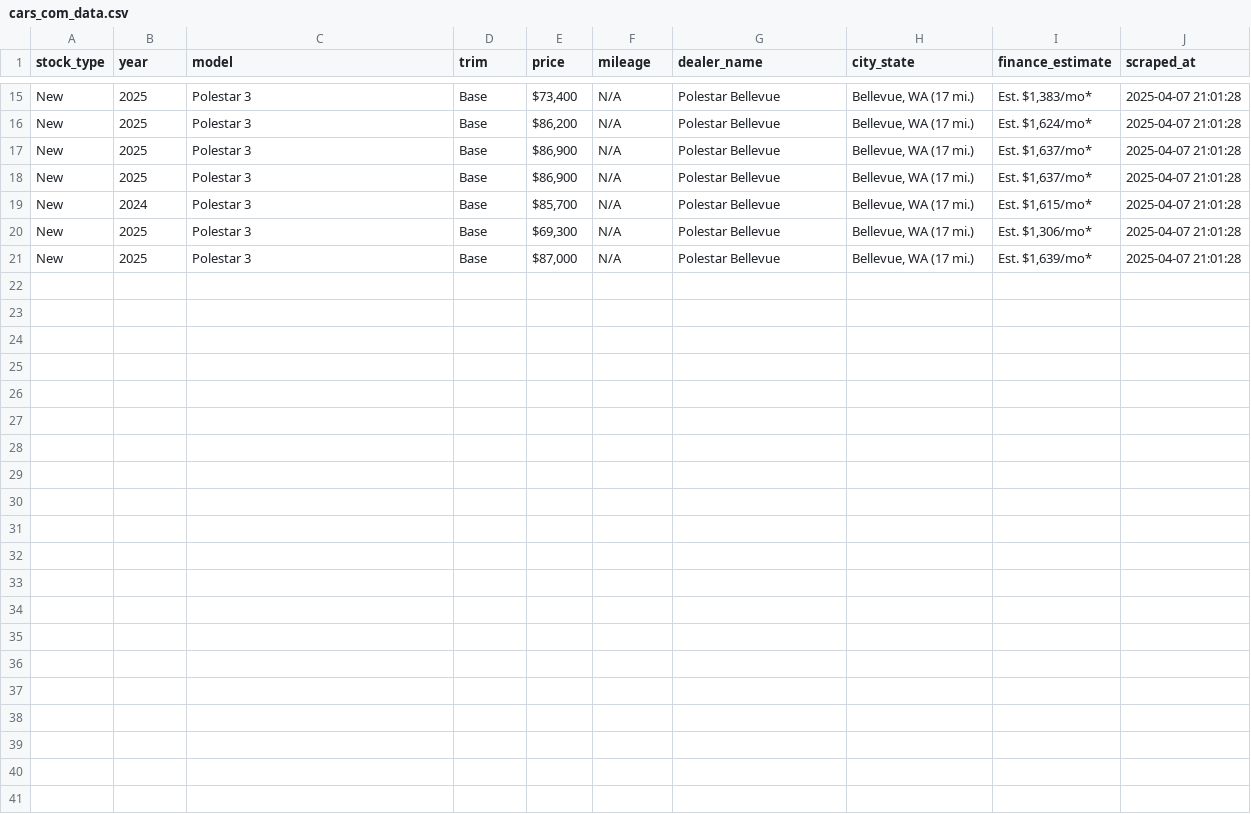
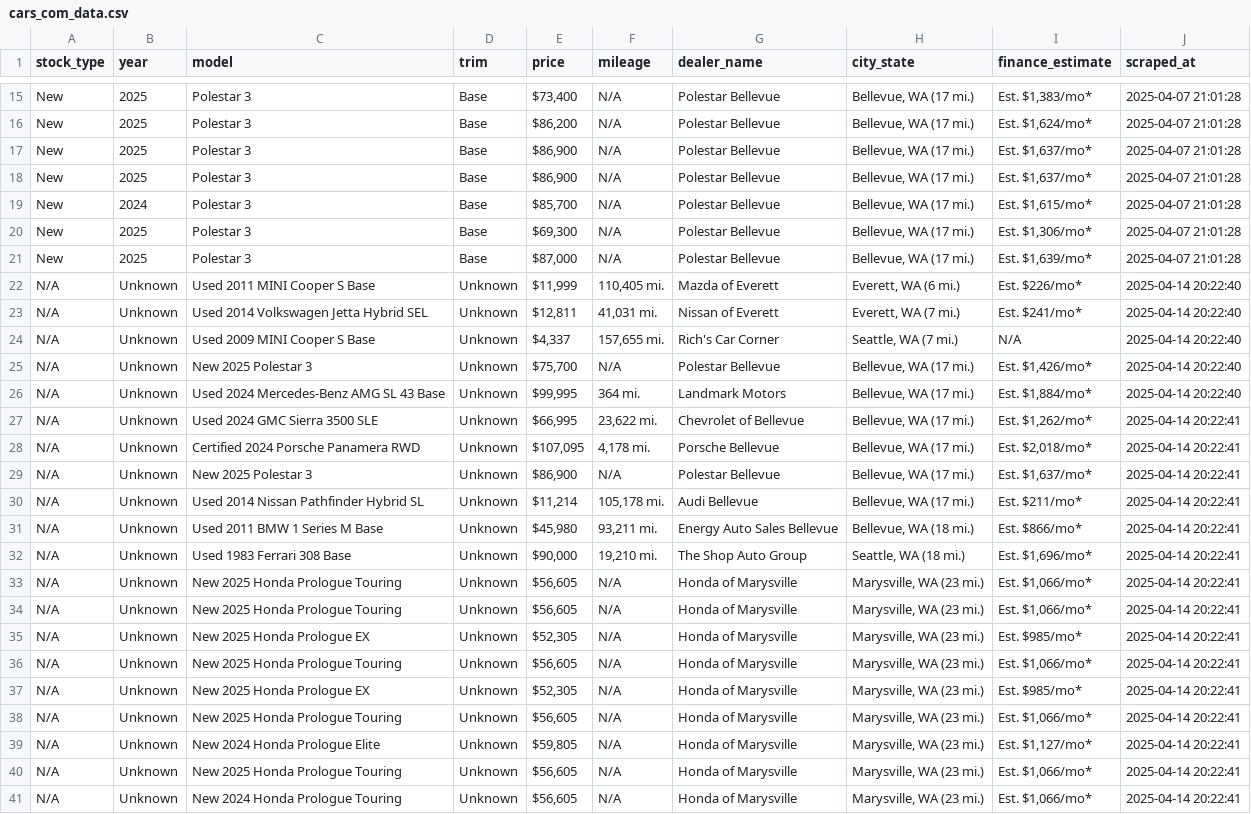
Before and after one commit to arthursetiawan/car_recommender, a CSV file: data/cars_com_data.csv, drawn as a sheet; only a part is shown, gaps mark what is left out.

```diff
--- a/data/cars_com_data.csv
+++ b/data/cars_com_data.csv
@@ -21 +21,21 @@ New,2025,Polestar 3,Base,"$69,300",N/A,Polestar Bellevue,"Bellevue, WA (17 mi.)"
 New,2025,Polestar 3,Base,"$87,000",N/A,Polestar Bellevue,"Bellevue, WA (17 mi.)","Est. $1,639/mo*",2025-04-07 21:01:28
+N/A,Unknown,Used 2011 MINI Cooper S Base,Unknown,"$11,999","110,405 mi.",Mazda of Everett,"Everett, WA (6 mi.)",Est. $226/mo*,2025-04-14 20:22:40
+N/A,Unknown,Used 2014 Volkswagen Jetta Hybrid SEL,Unknown,"$12,811","41,031 mi.",Nissan of Everett,"Everett, WA (7 mi.)",Est. $241/mo*,2025-04-14 20:22:40
+N/A,Unknown,Used 2009 MINI Cooper S Base,Unknown,"$4,337","157,655 mi.",Rich's Car Corner,"Seattle, WA (7 mi.)",N/A,2025-04-14 20:22:40
+N/A,Unknown,New 2025 Polestar 3,Unknown,"$75,700",N/A,Polestar Bellevue,"Bellevue, WA (17 mi.)","Est. $1,426/mo*",2025-04-14 20:22:40
+N/A,Unknown,Used 2024 Mercedes-Benz AMG SL 43 Base,Unknown,"$99,995",364 mi.,Landmark Motors,"Bellevue, WA (17 mi.)","Est. $1,884/mo*",2025-04-14 20:22:40
+N/A,Unknown,Used 2024 GMC Sierra 3500 SLE,Unknown,"$66,995","23,622 mi.",Chevrolet of Bellevue,"Bellevue, WA (17 mi.)","Est. $1,262/mo*",2025-04-14 20:22:41
+N/A,Unknown,Certified 2024 Porsche Panamera RWD,Unknown,"$107,095","4,178 mi.",Porsche Bellevue,"Bellevue, WA (17 mi.)","Est. $2,018/mo*",2025-04-14 20:22:41
+N/A,Unknown,New 2025 Polestar 3,Unknown,"$86,900",N/A,Polestar Bellevue,"Bellevue, WA (17 mi.)","Est. $1,637/mo*",2025-04-14 20:22:41
+N/A,Unknown,Used 2014 Nissan Pathfinder Hybrid SL,Unknown,"$11,214","105,178 mi.",Audi Bellevue,"Bellevue, WA (17 mi.)",Est. $211/mo*,2025-04-14 20:22:41
+N/A,Unknown,Used 2011 BMW 1 Series M Base,Unknown,"$45,980","93,211 mi.",Energy Auto Sales Bellevue,"Bellevue, WA (18 mi.)",Est. $866/mo*,2025-04-14 20:22:41
+N/A,Unknown,Used 1983 Ferrari 308 Base,Unknown,"$90,000","19,210 mi.",The Shop Auto Group,"Seattle, WA (18 mi.)","Est. $1,696/mo*",2025-04-14 20:22:41
+N/A,Unknown,New 2025 Honda Prologue Touring,Unknown,"$56,605",N/A,Honda of Marysville,"Marysville, WA (23 mi.)","Est. $1,066/mo*",2025-04-14 20:22:41
+N/A,Unknown,New 2025 Honda Prologue Touring,Unknown,"$56,605",N/A,Honda of Marysville,"Marysville, WA (23 mi.)","Est. $1,066/mo*",2025-04-14 20:22:41
+N/A,Unknown,New 2025 Honda Prologue EX,Unknown,"$52,305",N/A,Honda of Marysville,"Marysville, WA (23 mi.)",Est. $985/mo*,2025-04-14 20:22:41
+N/A,Unknown,New 2025 Honda Prologue Touring,Unknown,"$56,605",N/A,Honda of Marysville,"Marysville, WA (23 mi.)","Est. $1,066/mo*",2025-04-14 20:22:41
+N/A,Unknown,New 2025 Honda Prologue EX,Unknown,"$52,305",N/A,Honda of Marysville,"Marysville, WA (23 mi.)",Est. $985/mo*,2025-04-14 20:22:41
+N/A,Unknown,New 2025 Honda Prologue Touring,Unknown,"$56,605",N/A,Honda of Marysville,"Marysville, WA (23 mi.)","Est. $1,066/mo*",2025-04-14 20:22:41
+N/A,Unknown,New 2024 Honda Prologue Elite,Unknown,"$59,805",N/A,Honda of Marysville,"Marysville, WA (23 mi.)","Est. $1,127/mo*",2025-04-14 20:22:41
+N/A,Unknown,New 2025 Honda Prologue Touring,Unknown,"$56,605",N/A,Honda of Marysville,"Marysville, WA (23 mi.)","Est. $1,066/mo*",2025-04-14 20:22:41
+N/A,Unknown,New 2024 Honda Prologue Touring,Unknown,"$56,605",N/A,Honda of Marysville,"Marysville, WA (23 mi.)","Est. $1,066/mo*",2025-04-14 20:22:41
```
Also changed, not shown: 3 other files.
